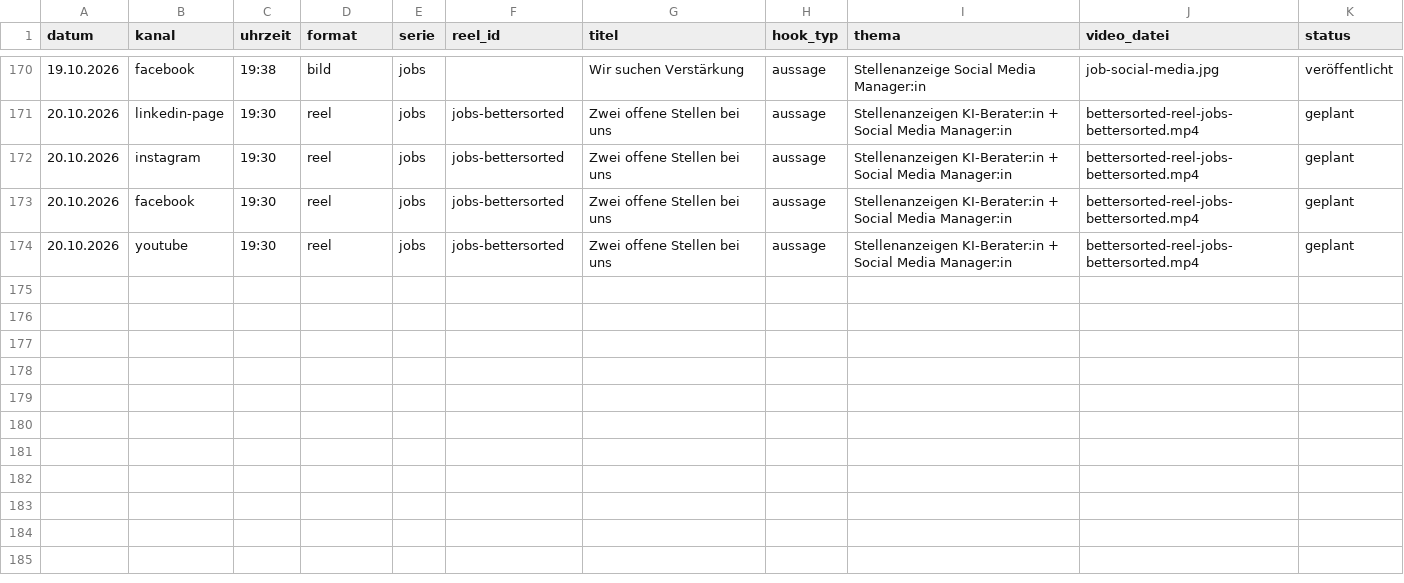
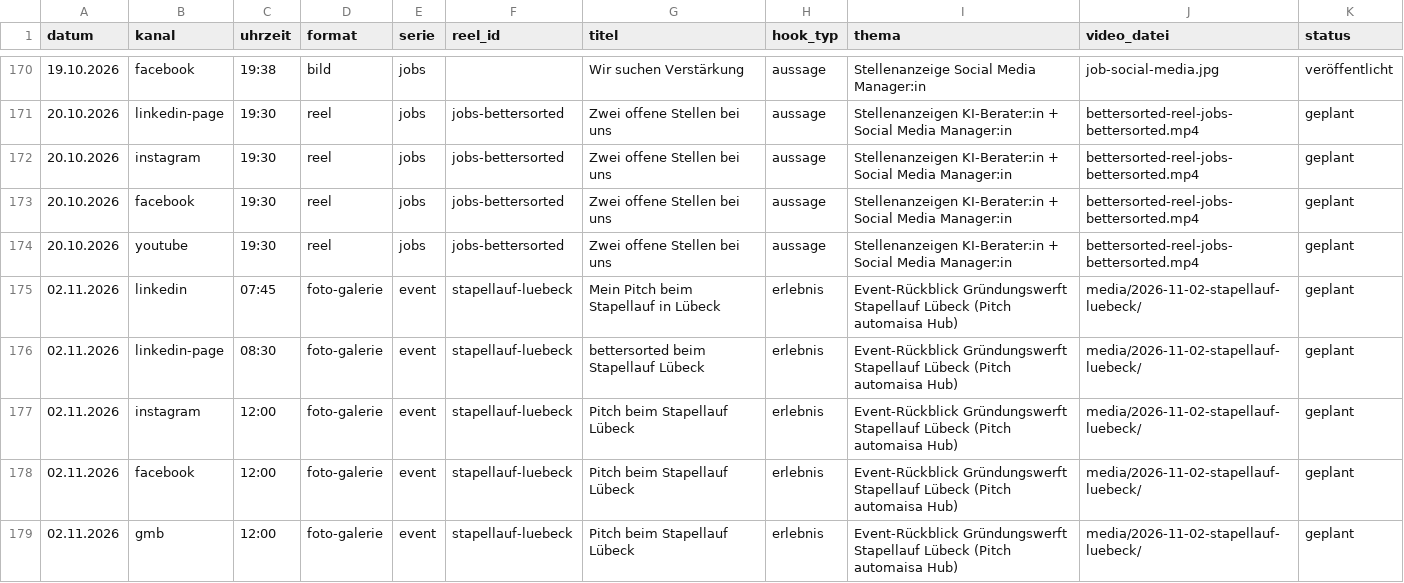
Before and after one commit to muhamedalahmed/bettersorted-reels, a CSV file: tooling/performance/redaktionsplan.csv, drawn as a sheet; only a part is shown, gaps mark what is left out; the diff names each change by its address in the sheet, - before the commit and + after, or states it on an @@ line.

Commit message:
Plan: Stapellauf Luebeck recap 02.11.

```diff
--- a/tooling/performance/redaktionsplan.csv
+++ b/tooling/performance/redaktionsplan.csv
+row 175: 02.11.2026 | linkedin | 07:45 | foto-galerie | event | stapellauf-luebeck | Mein Pitch beim Stapellauf in Lübeck | erlebnis | Event-Rückblick Gründungswerft Stapellauf Lübeck (Pitch automaisa Hub) | media/2026-11-02-stapellauf-luebeck/ | geplant
+row 176: 02.11.2026 | linkedin-page | 08:30 | foto-galerie | event | stapellauf-luebeck | bettersorted beim Stapellauf Lübeck | erlebnis | Event-Rückblick Gründungswerft Stapellauf Lübeck (Pitch automaisa Hub) | media/2026-11-02-stapellauf-luebeck/ | geplant
+row 177: 02.11.2026 | instagram | 12:00 | foto-galerie | event | stapellauf-luebeck | Pitch beim Stapellauf Lübeck | erlebnis | Event-Rückblick Gründungswerft Stapellauf Lübeck (Pitch automaisa Hub) | media/2026-11-02-stapellauf-luebeck/ | geplant
+row 178: 02.11.2026 | facebook | 12:00 | foto-galerie | event | stapellauf-luebeck | Pitch beim Stapellauf Lübeck | erlebnis | Event-Rückblick Gründungswerft Stapellauf Lübeck (Pitch automaisa Hub) | media/2026-11-02-stapellauf-luebeck/ | geplant
+row 179: 02.11.2026 | gmb | 12:00 | foto-galerie | event | stapellauf-luebeck | Pitch beim Stapellauf Lübeck | erlebnis | Event-Rückblick Gründungswerft Stapellauf Lübeck (Pitch automaisa Hub) | media/2026-11-02-stapellauf-luebeck/ | geplant
```
